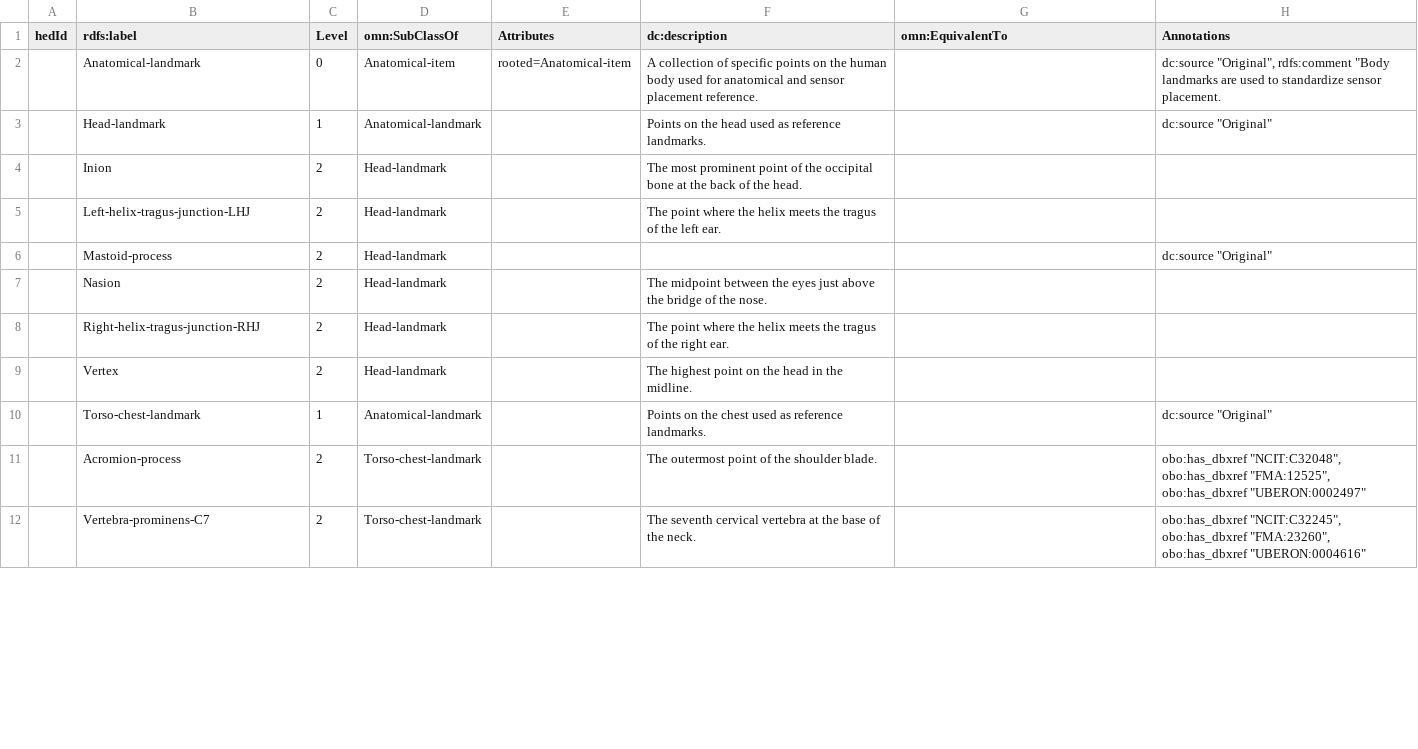
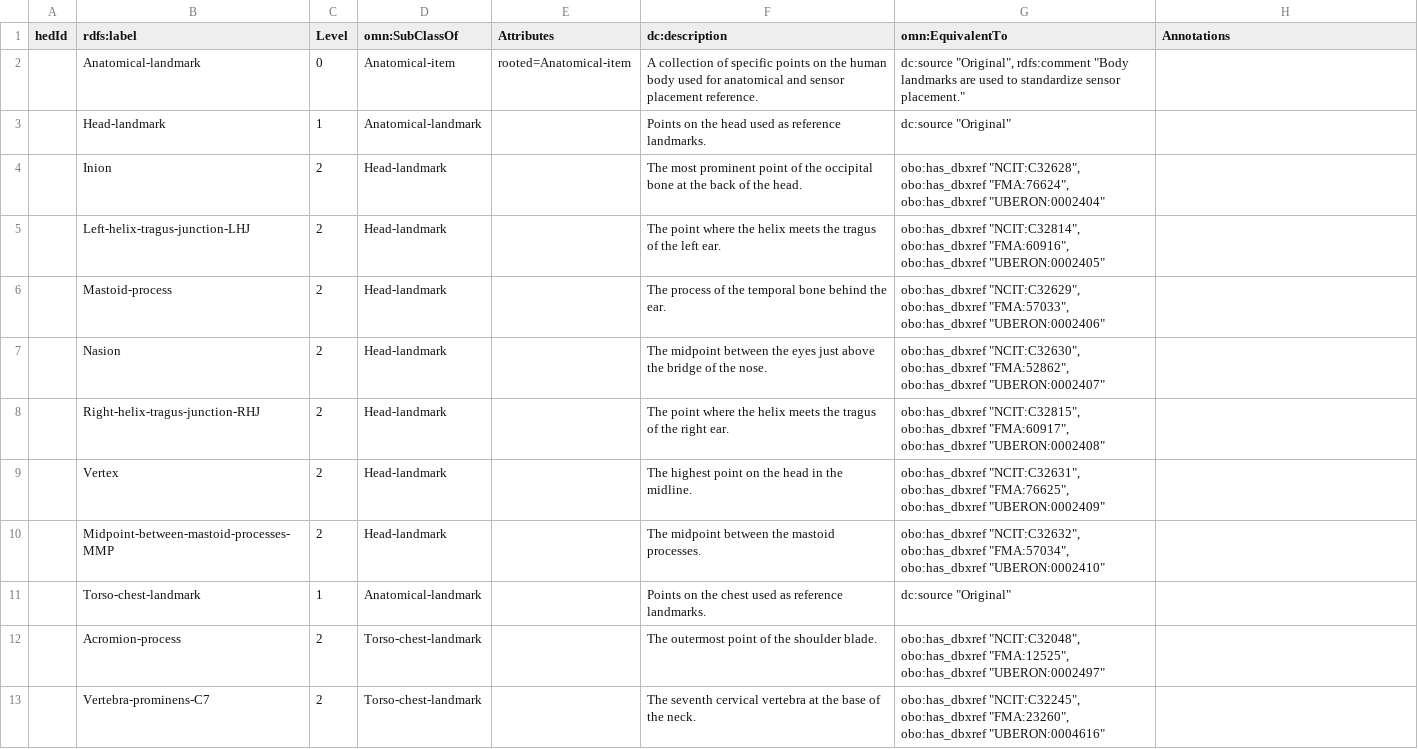
Before and after one commit to hed-standard/hed-schemas, a TSV file: library_schemas/slam/prerelease/hedtsv/HED_slam_1.0.0/HED_slam_1.0.0_Tag.tsv, drawn as a sheet; only a part is shown; the diff covers the shown part only.

Commit message:
First try for compelte landmarks

```diff
--- a/library_schemas/slam/prerelease/hedtsv/HED_slam_1.0.0/HED_slam_1.0.0_Tag.tsv
+++ b/library_schemas/slam/prerelease/hedtsv/HED_slam_1.0.0/HED_slam_1.0.0_Tag.tsv
@@ -1,12 +1,13 @@
 hedId	rdfs:label	Level	omn:SubClassOf	Attributes	dc:description	omn:EquivalentTo	Annotations
-	Anatomical-landmark	0	Anatomical-item	rooted=Anatomical-item	A collection of specific points on the human body used for anatomical and sensor placement reference.		dc:source "Original", rdfs:comment "Body landmarks are used to standardize sensor placement.
-	Head-landmark	1	Anatomical-landmark		Points on the head used as reference landmarks.		dc:source "Original"
-	Inion	2	Head-landmark		The most prominent point of the occipital bone at the back of the head.		
-	Left-helix-tragus-junction-LHJ	2	Head-landmark		The point where the helix meets the tragus of the left ear.		
-	Mastoid-process	2	Head-landmark				dc:source "Original"
-	Nasion	2	Head-landmark		The midpoint between the eyes just above the bridge of the nose.		
-	Right-helix-tragus-junction-RHJ	2	Head-landmark		The point where the helix meets the tragus of the right ear.		
-	Vertex	2	Head-landmark		The highest point on the head in the midline.		
-	Torso-chest-landmark	1	Anatomical-landmark		Points on the chest used as reference landmarks.		dc:source "Original"
-	Acromion-process	2	Torso-chest-landmark		The outermost point of the shoulder blade.		obo:has_dbxref "NCIT:C32048", obo:has_dbxref "FMA:12525", obo:has_dbxref "UBERON:0002497"
-	Vertebra-prominens-C7	2	Torso-chest-landmark		The seventh cervical vertebra at the base of the neck.		obo:has_dbxref "NCIT:C32245", obo:has_dbxref "FMA:23260", obo:has_dbxref "UBERON:0004616"
+	Anatomical-landmark	0	Anatomical-item	rooted=Anatomical-item	A collection of specific points on the human body used for anatomical and sensor placement reference.	dc:source "Original", rdfs:comment "Body landmarks are used to standardize sensor placement."
+	Head-landmark	1	Anatomical-landmark		Points on the head used as reference landmarks.	dc:source "Original"
+	Inion	2	Head-landmark		The most prominent point of the occipital bone at the back of the head.	obo:has_dbxref "NCIT:C32628", obo:has_dbxref "FMA:76624", obo:has_dbxref "UBERON:0002404"
+	Left-helix-tragus-junction-LHJ	2	Head-landmark		The point where the helix meets the tragus of the left ear.	obo:has_dbxref "NCIT:C32814", obo:has_dbxref "FMA:60916", obo:has_dbxref "UBERON:0002405"
+	Mastoid-process	2	Head-landmark		The process of the temporal bone behind the ear.	obo:has_dbxref "NCIT:C32629", obo:has_dbxref "FMA:57033", obo:has_dbxref "UBERON:0002406"
+	Nasion	2	Head-landmark		The midpoint between the eyes just above the bridge of the nose.	obo:has_dbxref "NCIT:C32630", obo:has_dbxref "FMA:52862", obo:has_dbxref "UBERON:0002407"
+	Right-helix-tragus-junction-RHJ	2	Head-landmark		The point where the helix meets the tragus of the right ear.	obo:has_dbxref "NCIT:C32815", obo:has_dbxref "FMA:60917", obo:has_dbxref "UBERON:0002408"
+	Vertex	2	Head-landmark		The highest point on the head in the midline.	obo:has_dbxref "NCIT:C32631", obo:has_dbxref "FMA:76625", obo:has_dbxref "UBERON:0002409"
+	Midpoint-between-mastoid-processes-MMP	2	Head-landmark		The midpoint between the mastoid processes.	obo:has_dbxref "NCIT:C32632", obo:has_dbxref "FMA:57034", obo:has_dbxref "UBERON:0002410"
+	Torso-chest-landmark	1	Anatomical-landmark		Points on the chest used as reference landmarks.	dc:source "Original"
+	Acromion-process	2	Torso-chest-landmark		The outermost point of the shoulder blade.	obo:has_dbxref "NCIT:C32048", obo:has_dbxref "FMA:12525", obo:has_dbxref "UBERON:0002497"
+	Vertebra-prominens-C7	2	Torso-chest-landmark		The seventh cervical vertebra at the base of the neck.	obo:has_dbxref "NCIT:C32245", obo:has_dbxref "FMA:23260", obo:has_dbxref "UBERON:0004616"
```
Also changed, not shown: 30 added rows and 2 edited cells elsewhere in this file.
